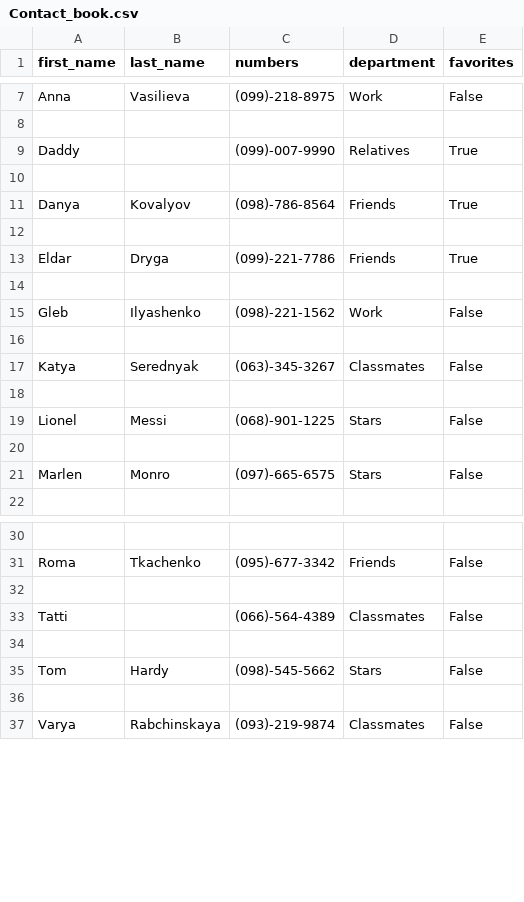
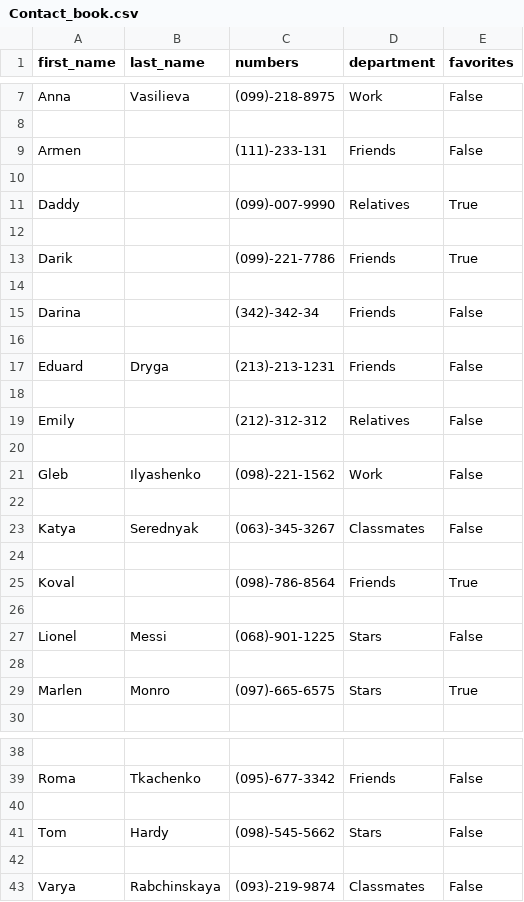
Before and after one commit to Kalinka5/Contact_book, a CSV file: Contact_book.csv, drawn as a sheet; only a part is shown, gaps mark what is left out; removed rows and columns are numbered as before the commit, all else as after; the diff names each change by its address in the sheet, - before the commit and + after, or states it on an @@ line.

```diff
--- a/Contact_book.csv
+++ b/Contact_book.csv
+row 9: Armen |  | (111)-233-131 | Friends | False
+row 10: (empty)
-row 11: Danya | Kovalyov | (098)-786-8564 | Friends | True
+row 13: Darik |  | (099)-221-7786 | Friends | True
+row 15: Darina |  | (342)-342-34 | Friends | False
-row 16: Eldar | Dryga | (099)-221-7786 | Friends | True
+row 16: (empty)
+row 17: Eduard | Dryga | (213)-213-1231 | Friends | False
+row 18: (empty)
+row 19: Emily |  | (212)-312-312 | Relatives | False
+row 25: Koval |  | (098)-786-8564 | Friends | True
+row 26: (empty)
-E29 (favorites): False
+E29 (favorites): True
-row 32: (empty)
-row 33: Tatti |  | (066)-564-4389 | Classmates | False
```
Also changed, not shown: 13 other files.
